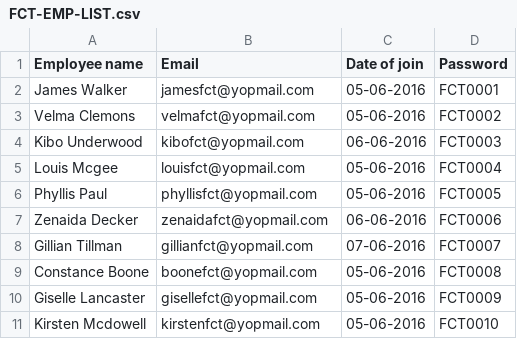
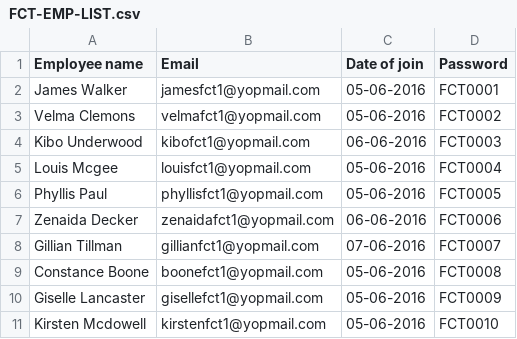
Before and after one commit to me-sujith/Flying-Carpet, a CSV file: res/FCT-EMP-LIST.csv, drawn as a sheet.

Commit message:
csv

```diff
--- a/res/FCT-EMP-LIST.csv
+++ b/res/FCT-EMP-LIST.csv
@@ -1,11 +1,11 @@
 Employee name,Email,Date of join,Password
-James Walker,jamesfct@yopmail.com,05-06-2016,FCT0001
-Velma Clemons,velmafct@yopmail.com,05-06-2016,FCT0002
-Kibo Underwood,kibofct@yopmail.com,06-06-2016,FCT0003
-Louis Mcgee,louisfct@yopmail.com,05-06-2016,FCT0004
-Phyllis Paul,phyllisfct@yopmail.com,05-06-2016,FCT0005
-Zenaida Decker,zenaidafct@yopmail.com,06-06-2016,FCT0006
-Gillian Tillman,gillianfct@yopmail.com,07-06-2016,FCT0007
-Constance Boone,boonefct@yopmail.com,05-06-2016,FCT0008
-Giselle Lancaster,gisellefct@yopmail.com,05-06-2016,FCT0009
-Kirsten Mcdowell,kirstenfct@yopmail.com,05-06-2016,FCT0010
+James Walker,jamesfct1@yopmail.com,05-06-2016,FCT0001
+Velma Clemons,velmafct1@yopmail.com,05-06-2016,FCT0002
+Kibo Underwood,kibofct1@yopmail.com,06-06-2016,FCT0003
+Louis Mcgee,louisfct1@yopmail.com,05-06-2016,FCT0004
+Phyllis Paul,phyllisfct1@yopmail.com,05-06-2016,FCT0005
+Zenaida Decker,zenaidafct1@yopmail.com,06-06-2016,FCT0006
+Gillian Tillman,gillianfct1@yopmail.com,07-06-2016,FCT0007
+Constance Boone,boonefct1@yopmail.com,05-06-2016,FCT0008
+Giselle Lancaster,gisellefct1@yopmail.com,05-06-2016,FCT0009
+Kirsten Mcdowell,kirstenfct1@yopmail.com,05-06-2016,FCT0010
```
